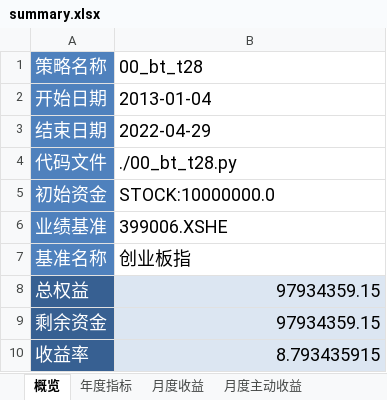
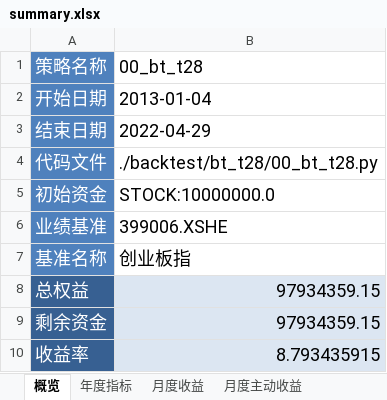
Before and after one commit to laye0619/backtest_rqalpha, an Excel workbook: backtest/bt_t28/backtest_report/summary.xlsx, sheet 概览, drawn as a sheet; only a part is shown; values as stored, in another font and other column widths than the file's, no borders; the diff names each change by its address in the sheet, - before the commit and + after, or states it on an @@ line.

```diff
--- a/backtest/bt_t28/backtest_report/summary.xlsx (sheet 概览)
+++ b/backtest/bt_t28/backtest_report/summary.xlsx (sheet 概览)
-B4 (00_bt_t28): ./00_bt_t28.py
+B4 (00_bt_t28): ./backtest/bt_t28/00_bt_t28.py
```
Also changed, not shown: 10 other files.
